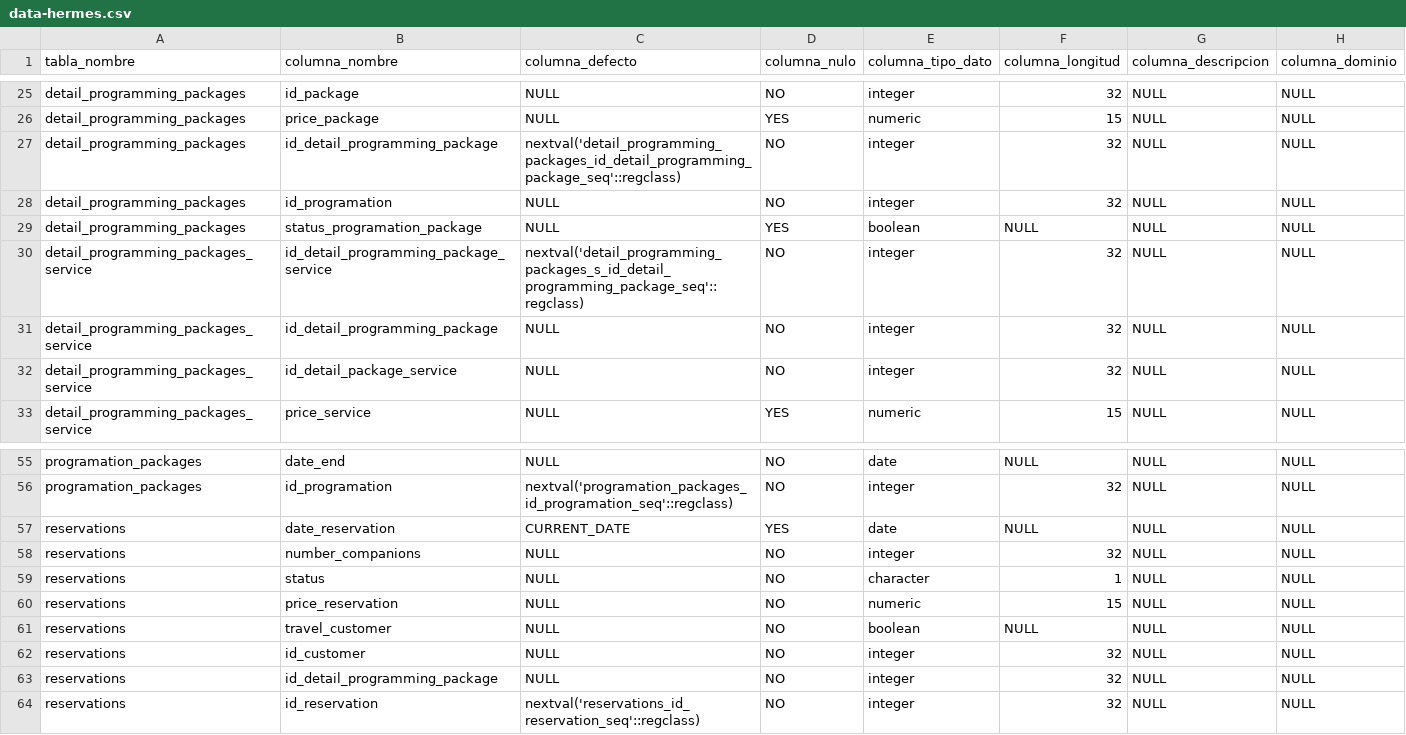
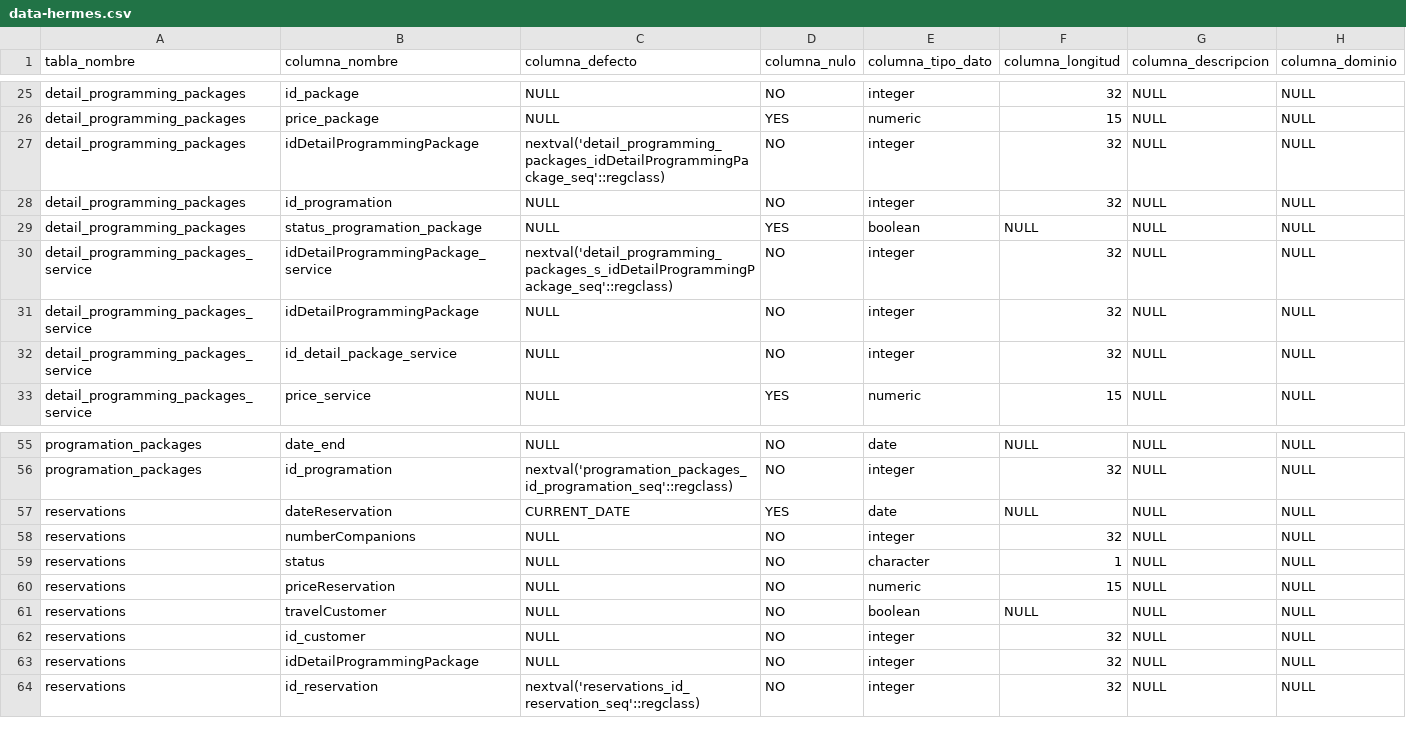
Before and after one commit to jfelipeq14/hermes-react, a CSV file: database/data-hermes.csv, drawn as a sheet; only a part is shown, gaps mark what is left out.

Commit message:
reservations: getAll

```diff
--- a/database/data-hermes.csv
+++ b/database/data-hermes.csv
@@ -26,7 +26,7 @@
 "detail_programming_packages","price_package",NULL,"YES","numeric",15,NULL,NULL
-"detail_programming_packages","id_detail_programming_package","nextval('detail_programming_packages_id_detail_programming_package_seq'::regclass)","NO","integer",32,NULL,NULL
+"detail_programming_packages","idDetailProgrammingPackage","nextval('detail_programming_packages_idDetailProgrammingPackage_seq'::regclass)","NO","integer",32,NULL,NULL
 "detail_programming_packages","id_programation",NULL,"NO","integer",32,NULL,NULL
 "detail_programming_packages","status_programation_package",NULL,"YES","boolean",NULL,NULL,NULL
-"detail_programming_packages_service","id_detail_programming_package_service","nextval('detail_programming_packages_s_id_detail_programming_package_seq'::regclass)","NO","integer",32,NULL,NULL
-"detail_programming_packages_service","id_detail_programming_package",NULL,"NO","integer",32,NULL,NULL
+"detail_programming_packages_service","idDetailProgrammingPackage_service","nextval('detail_programming_packages_s_idDetailProgrammingPackage_seq'::regclass)","NO","integer",32,NULL,NULL
+"detail_programming_packages_service","idDetailProgrammingPackage",NULL,"NO","integer",32,NULL,NULL
 "detail_programming_packages_service","id_detail_package_service",NULL,"NO","integer",32,NULL,NULL
@@ -56,9 +56,9 @@
 "programation_packages","id_programation","nextval('programation_packages_id_programation_seq'::regclass)","NO","integer",32,NULL,NULL
-"reservations","date_reservation","CURRENT_DATE","YES","date",NULL,NULL,NULL
-"reservations","number_companions",NULL,"NO","integer",32,NULL,NULL
+"reservations","dateReservation","CURRENT_DATE","YES","date",NULL,NULL,NULL
+"reservations","numberCompanions",NULL,"NO","integer",32,NULL,NULL
 "reservations","status",NULL,"NO","character",1,NULL,NULL
-"reservations","price_reservation",NULL,"NO","numeric",15,NULL,NULL
-"reservations","travel_customer",NULL,"NO","boolean",NULL,NULL,NULL
+"reservations","priceReservation",NULL,"NO","numeric",15,NULL,NULL
+"reservations","travelCustomer",NULL,"NO","boolean",NULL,NULL,NULL
 "reservations","id_customer",NULL,"NO","integer",32,NULL,NULL
-"reservations","id_detail_programming_package",NULL,"NO","integer",32,NULL,NULL
+"reservations","idDetailProgrammingPackage",NULL,"NO","integer",32,NULL,NULL
 "reservations","id_reservation","nextval('reservations_id_reservation_seq'::regclass)","NO","integer",32,NULL,NULL
```
Also changed, not shown: 5 other files.
